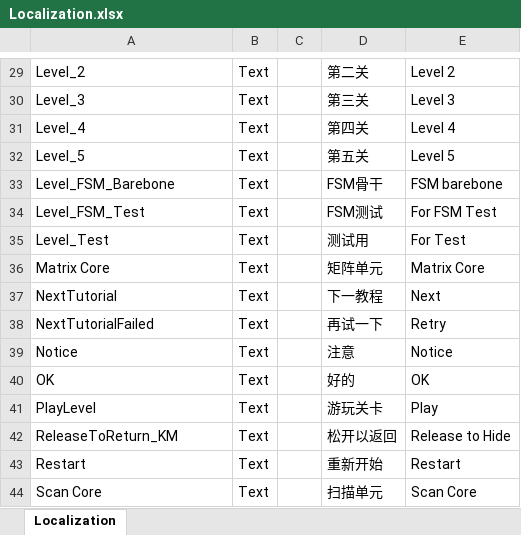
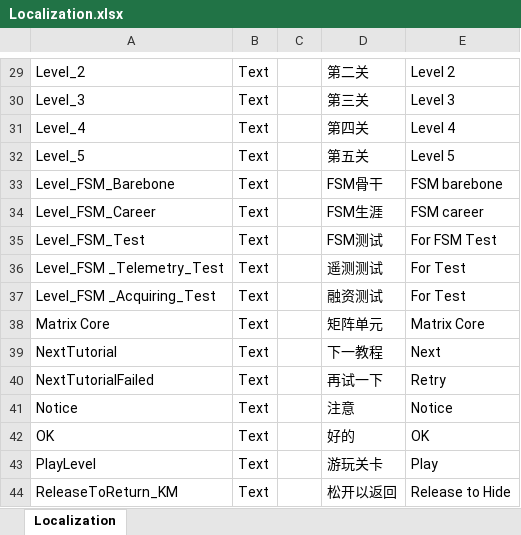
Before and after one commit to yanyoumo/R.O.O.T_Unity, an Excel workbook: ROOT_demo/Assets/Localization.xlsx, sheet Localization, drawn as a sheet; only a part is shown, gaps mark what is left out; the shorter side is filled out with more unchanged rows; values as stored, in another font and other column widths than the file's, no borders; addresses are those after the commit; the diff names each change by its address in the sheet, - before the commit and + after, or states it on an @@ line.

```diff
--- a/ROOT_demo/Assets/Localization.xlsx (sheet Localization)
+++ b/ROOT_demo/Assets/Localization.xlsx (sheet Localization)
+row 34: Level_FSM_Career | Text |  | FSM生涯 | FSM career
-A36: Level_Test
+A36: Level_FSM _Telemetry_Test
-D36: 测试用
+D36: 遥测测试
+row 37: Level_FSM _Acquiring_Test | Text |  | 融资测试 | For Test
```
Also changed, not shown: 17 other files.
